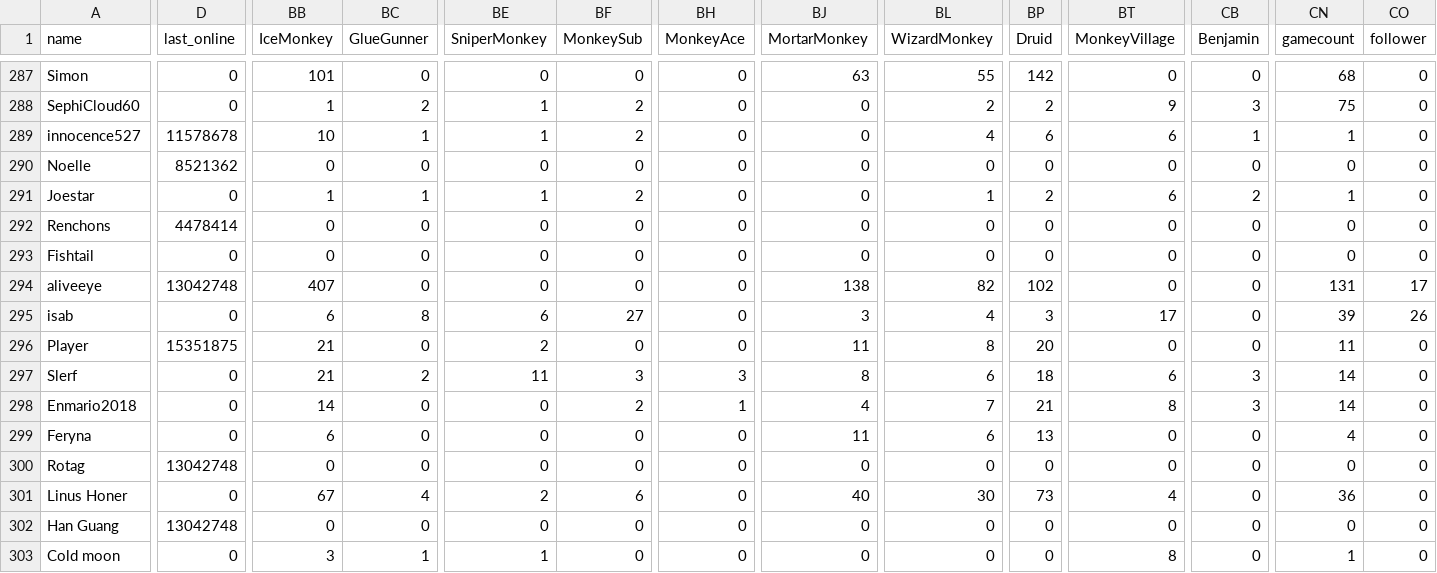
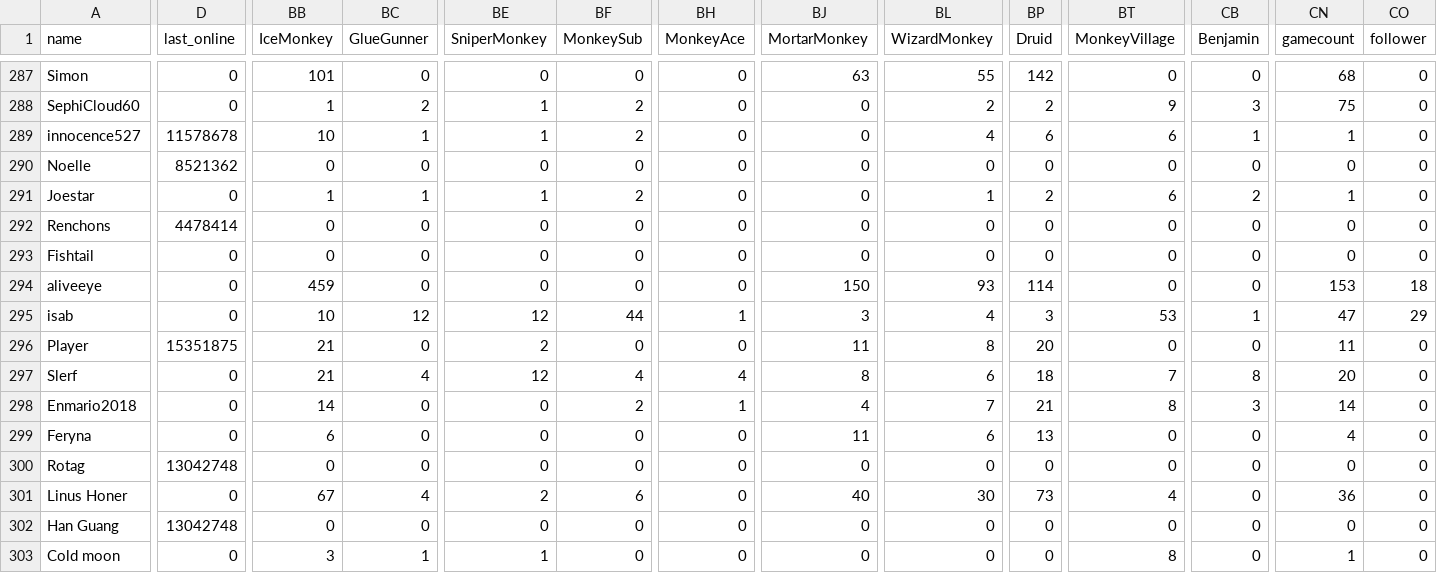
Before and after one commit to ducanup01/btd6race, a CSV file: race_leaderboard.csv, drawn as a sheet; only a part is shown, gaps mark what is left out; the diff covers the shown part only; the diff names each change by its address in the sheet, - before the commit and + after, or states it on an @@ line.

Commit message:
automatic updater

```diff
--- a/race_leaderboard.csv
+++ b/race_leaderboard.csv
-D294 (last_online): 13042748
+D294 (last_online): 0
-BB294 (IceMonkey): 407
+BB294 (IceMonkey): 459
-BJ294 (MortarMonkey): 138
+BJ294 (MortarMonkey): 150
-BL294 (WizardMonkey): 82
+BL294 (WizardMonkey): 93
-BP294 (Druid): 102
+BP294 (Druid): 114
-CN294 (gamecount): 131
+CN294 (gamecount): 153
-CO294 (follower): 17
+CO294 (follower): 18
-BB295 (IceMonkey): 6
+BB295 (IceMonkey): 10
-BC295 (GlueGunner): 8
+BC295 (GlueGunner): 12
-BE295 (SniperMonkey): 6
+BE295 (SniperMonkey): 12
-BF295 (MonkeySub): 27
+BF295 (MonkeySub): 44
-BH295 (MonkeyAce): 0
+BH295 (MonkeyAce): 1
-BT295 (MonkeyVillage): 17
+BT295 (MonkeyVillage): 53
-CB295 (Benjamin): 0
+CB295 (Benjamin): 1
-CN295 (gamecount): 39
+CN295 (gamecount): 47
-CO295 (follower): 26
+CO295 (follower): 29
-BC297 (GlueGunner): 2
+BC297 (GlueGunner): 4
-BE297 (SniperMonkey): 11
+BE297 (SniperMonkey): 12
-BF297 (MonkeySub): 3
+BF297 (MonkeySub): 4
-BH297 (MonkeyAce): 3
+BH297 (MonkeyAce): 4
-BT297 (MonkeyVillage): 6
+BT297 (MonkeyVillage): 7
-CB297 (Benjamin): 3
+CB297 (Benjamin): 8
-CN297 (gamecount): 14
+CN297 (gamecount): 20
```
Also changed, not shown: 17 edited cells elsewhere in this file.
